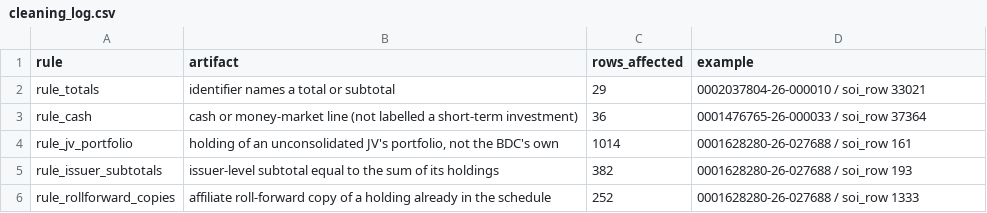
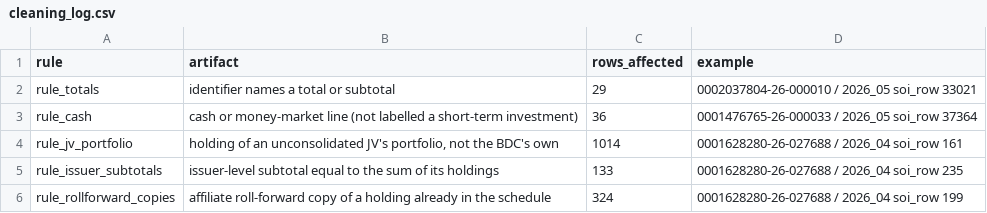
Before and after one commit to BigDataIA-Fall-26-Team-2/DAMG-7245-Project-Lantern-Case-Study-2B-Team-2, a CSV file: cs2b/reports/cleaning_log.csv, drawn as a sheet.

Commit message:
Part 2: address PR #3 review (P1, P2); rules in pipeline, is_debt flag, verified log examples
P2: rule_issuer_subtotals requires a word boundary after the parent name, ignores children that differ only by a company suffix or tranche number, and keeps parents that name an instrument. P1: rule_rollforward_copies matches only compatible instruments (debt never equity, via clean.instrument_kind) one-to-one; apply_rules gives each rule only rows kept by earlier rules. Five regression tests from the review (fail on pre-review code, 23/28; pass now, 28/28). Real data: 0 new drops, 177 rows (912.5M) now kept, still 90 of 177 admitted and 43.5% of dollars, no admitted filing lost; 7 unadmitted filings move further and go to triage. Also: clean.RULES used by pipeline.run_baseline, rule_impact and break_rules; clean.flag_debt adds is_debt (7,858 equity/warrant holdings flagged, not dropped); log examples name their month and are verified against raw soi.tsv (reports/cleaning_log_check.md). tests_that_fail.md: 16 of 16 breaks caught.

```diff
--- a/cs2b/reports/cleaning_log.csv
+++ b/cs2b/reports/cleaning_log.csv
@@ -1,6 +1,6 @@
 rule,artifact,rows_affected,example
-rule_totals,identifier names a total or subtotal,29,0002037804-26-000010 / soi_row 33021
-rule_cash,cash or money-market line (not labelled a short-term investment),36,0001476765-26-000033 / soi_row 37364
-rule_jv_portfolio,"holding of an unconsolidated JV's portfolio, not the BDC's own",1014,0001628280-26-027688 / soi_row 161
-rule_issuer_subtotals,issuer-level subtotal equal to the sum of its holdings,382,0001628280-26-027688 / soi_row 193
-rule_rollforward_copies,affiliate roll-forward copy of a holding already in the schedule,252,0001628280-26-027688 / soi_row 1333
+rule_totals,identifier names a total or subtotal,29,0002037804-26-000010 / 2026_05 soi_row 33021
+rule_cash,cash or money-market line (not labelled a short-term investment),36,0001476765-26-000033 / 2026_05 soi_row 37364
+rule_jv_portfolio,"holding of an unconsolidated JV's portfolio, not the BDC's own",1014,0001628280-26-027688 / 2026_04 soi_row 161
+rule_issuer_subtotals,issuer-level subtotal equal to the sum of its holdings,133,0001628280-26-027688 / 2026_04 soi_row 235
+rule_rollforward_copies,affiliate roll-forward copy of a holding already in the schedule,324,0001628280-26-027688 / 2026_04 soi_row 199
```
Also changed, not shown: cs2b/reports/rule_impact.csv, 9 other files.
